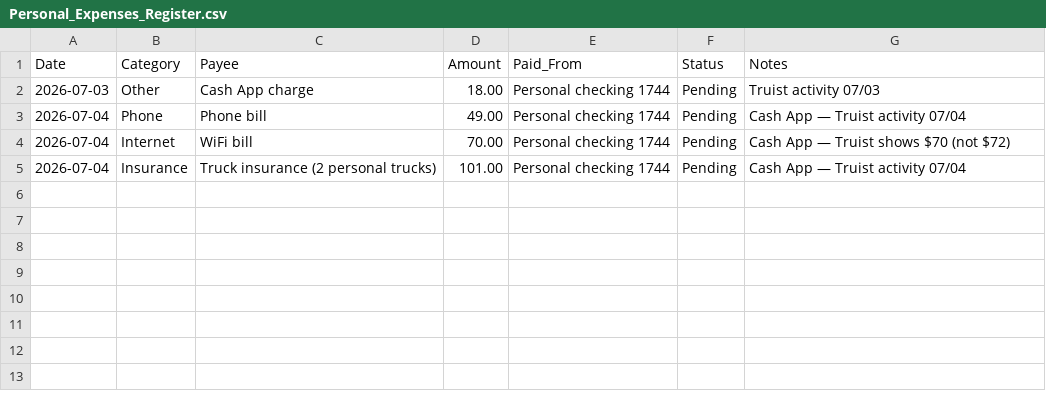
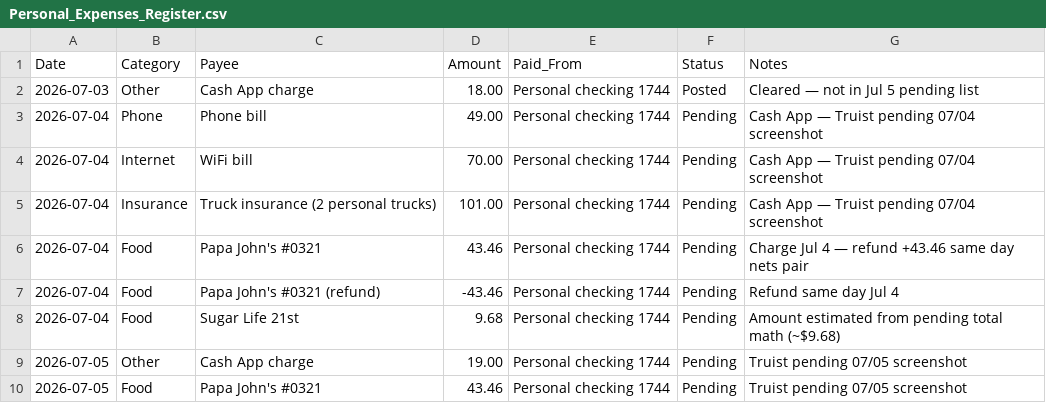
Before and after one commit to s4aterkillsx29/J-and-R-construction-management, a CSV file: scripts/templates/dropbox_workspace/07_Personal_Finances/Personal_Expenses_Register.csv, drawn as a sheet.

```diff
--- a/scripts/templates/dropbox_workspace/07_Personal_Finances/Personal_Expenses_Register.csv
+++ b/scripts/templates/dropbox_workspace/07_Personal_Finances/Personal_Expenses_Register.csv
@@ -1,5 +1,10 @@
 Date,Category,Payee,Amount,Paid_From,Status,Notes
-2026-07-03,Other,Cash App charge,18.00,Personal checking 1744,Pending,Truist activity 07/03
-2026-07-04,Phone,Phone bill,49.00,Personal checking 1744,Pending,Cash App — Truist activity 07/04
-2026-07-04,Internet,WiFi bill,70.00,Personal checking 1744,Pending,Cash App — Truist shows $70 (not $72)
-2026-07-04,Insurance,Truck insurance (2 personal trucks),101.00,Personal checking 1744,Pending,Cash App — Truist activity 07/04
+2026-07-03,Other,Cash App charge,18.00,Personal checking 1744,Posted,Cleared — not in Jul 5 pending list
+2026-07-04,Phone,Phone bill,49.00,Personal checking 1744,Pending,Cash App — Truist pending 07/04 screenshot
+2026-07-04,Internet,WiFi bill,70.00,Personal checking 1744,Pending,Cash App — Truist pending 07/04 screenshot
+2026-07-04,Insurance,Truck insurance (2 personal trucks),101.00,Personal checking 1744,Pending,Cash App — Truist pending 07/04 screenshot
+2026-07-04,Food,Papa John's #0321,43.46,Personal checking 1744,Pending,Charge Jul 4 — refund +43.46 same day nets pair
+2026-07-04,Food,Papa John's #0321 (refund),-43.46,Personal checking 1744,Pending,Refund same day Jul 4
+2026-07-04,Food,Sugar Life 21st,9.68,Personal checking 1744,Pending,Amount estimated from pending total math (~$9.68)
+2026-07-05,Other,Cash App charge,19.00,Personal checking 1744,Pending,Truist pending 07/05 screenshot
+2026-07-05,Food,Papa John's #0321,43.46,Personal checking 1744,Pending,Truist pending 07/05 screenshot
```
Also changed, not shown: scripts/templates/dropbox_workspace/04_FINANCIAL_TRACKING/Cash_Envelope_Status.csv, scripts/templates/dropbox_workspace/07_Personal_Finances/Personal_Account_Balances.csv, 12 other files.
